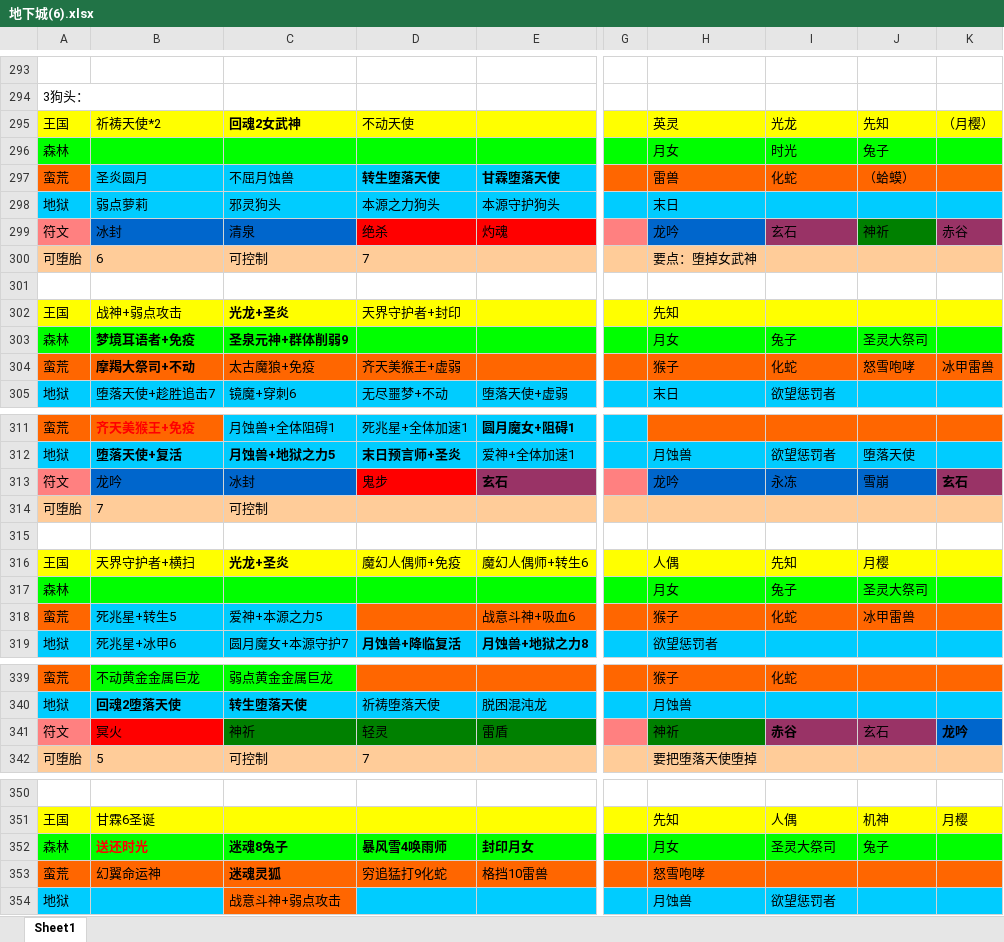
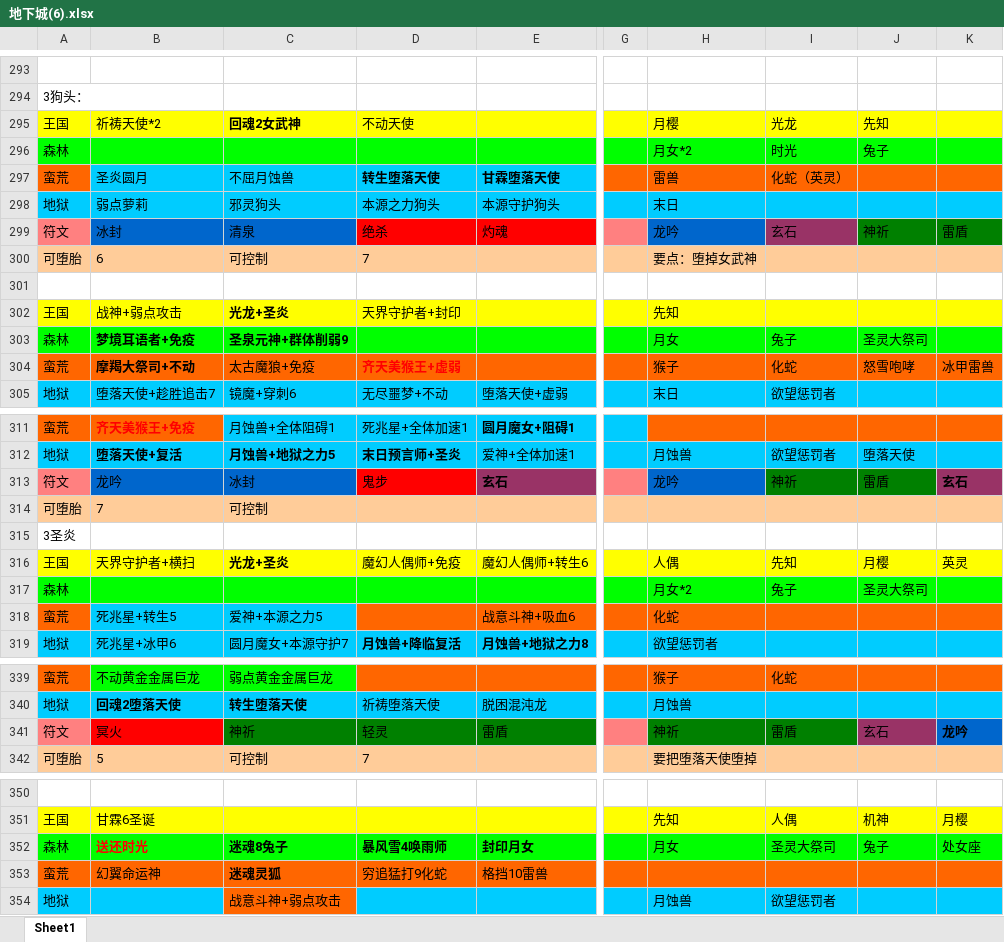
Before and after one commit to a402100842/mkhx, an Excel workbook: 地下城(6).xlsx, sheet Sheet1, drawn as a sheet; only a part is shown, gaps mark what is left out; values as stored, in another font and other column widths than the file's, no borders; the diff covers the shown part only; the diff names each change by its address in the sheet, - before the commit and + after, or states it on an @@ line.

```diff
--- a/地下城(6).xlsx (sheet Sheet1)
+++ b/地下城(6).xlsx (sheet Sheet1)
-H295: 英灵
+H295: 月樱
-K295: （月樱）
+K295: (empty)
-H296: 月女
+H296: 月女*2
-I297: 化蛇
+I297: 化蛇（英灵）
-J297: （蛤蟆）
+J297: (empty)
-K299: 赤谷
+K299: 雷盾
-K299 fill: #993366
+K299 fill: #008000
@@ D304 bold: off → on, text colour: black → #FF0000 @@
-I313: 永冻
+I313: 神祈
-I313:J313 fill: #0066CC
+I313:J313 fill: #008000
-J313: 雪崩
+J313: 雷盾
-A315: (empty)
+A315: 3圣炎
-K316: (empty)
+K316: 英灵
-H317: 月女
+H317: 月女*2
-H318: 猴子
+H318: 化蛇
-I318: 化蛇
+I318: (empty)
-J318: 冰甲雷兽
+J318: (empty)
-I341: 赤谷
+I341: 雷盾
@@ I341 fill: #993366 → #008000, bold: on → off @@
-K352: (empty)
+K352: 处女座
-H353: 怒雪咆哮
+H353: (empty)
```
Also changed, not shown: 1 edited cell and cell formats elsewhere in this sheet, 奇迹暖暖JJC.xlsx, 2 other files.
